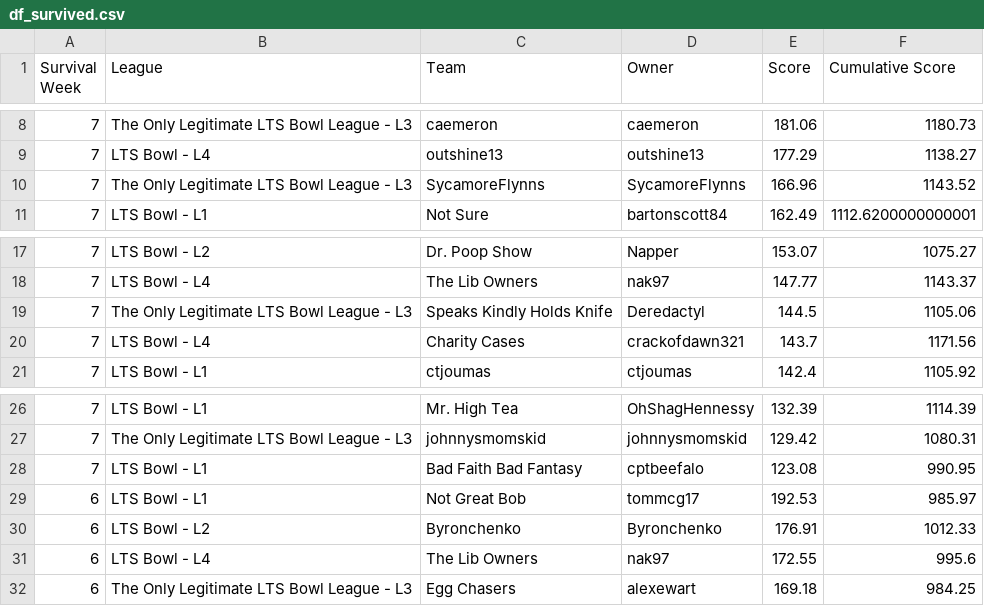
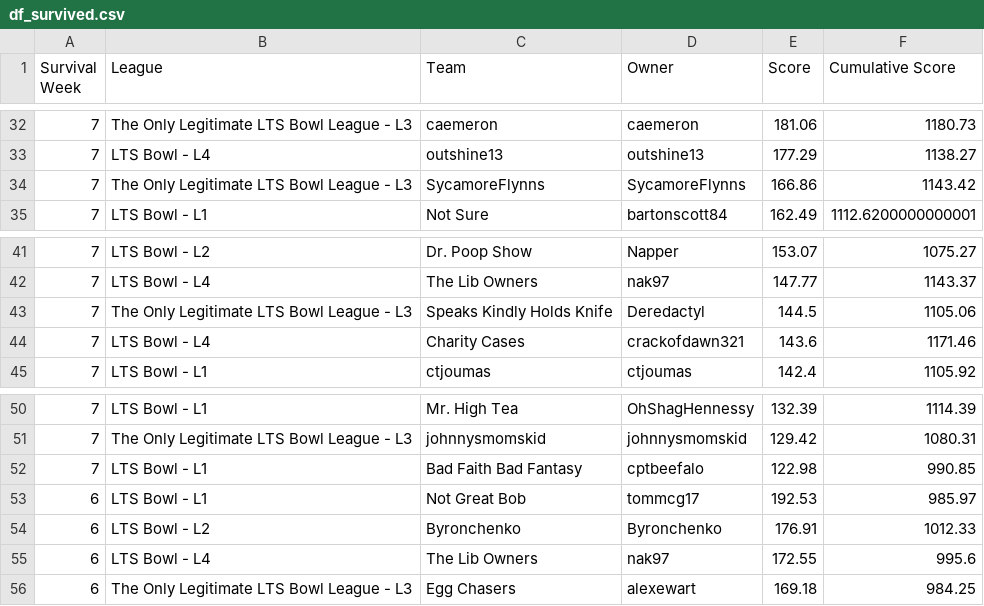
Before and after one commit to matthewdwood82/LTS-Bowl-2026, a CSV file: dat/df_survived.csv, drawn as a sheet; only a part is shown, gaps mark what is left out; the diff covers the shown part only.

```diff
--- a/dat/df_survived.csv
+++ b/dat/df_survived.csv
@@ -9,3 +33,3 @@ Survival Week,League,Team,Owner,Score,Cumulative Score
 7,LTS Bowl - L4,outshine13,outshine13,177.29,1138.27
-7,The Only Legitimate LTS Bowl League - L3,SycamoreFlynns,SycamoreFlynns,166.96,1143.52
+7,The Only Legitimate LTS Bowl League - L3,SycamoreFlynns,SycamoreFlynns,166.86,1143.42
 7,LTS Bowl - L1,Not Sure,bartonscott84,162.49,1112.6200000000001
@@ -19,3 +43,3 @@ Survival Week,League,Team,Owner,Score,Cumulative Score
 7,The Only Legitimate LTS Bowl League - L3,Speaks Kindly Holds Knife,Deredactyl,144.5,1105.06
-7,LTS Bowl - L4,Charity Cases,crackofdawn321,143.7,1171.56
+7,LTS Bowl - L4,Charity Cases,crackofdawn321,143.6,1171.46
 7,LTS Bowl - L1,ctjoumas,ctjoumas,142.4,1105.92
@@ -27,3 +51,3 @@ Survival Week,League,Team,Owner,Score,Cumulative Score
 7,The Only Legitimate LTS Bowl League - L3,johnnysmomskid,johnnysmomskid,129.42,1080.31
-7,LTS Bowl - L1,Bad Faith Bad Fantasy,cptbeefalo,123.08,990.95
+7,LTS Bowl - L1,Bad Faith Bad Fantasy,cptbeefalo,122.98,990.85
 6,LTS Bowl - L1,Not Great Bob,tommcg17,192.53,985.97
```
Also changed, not shown: 24 added rows and 2 edited cells elsewhere in this file, dat/df_eliminated.csv, dat/df_total_points.csv, 3 other files.
